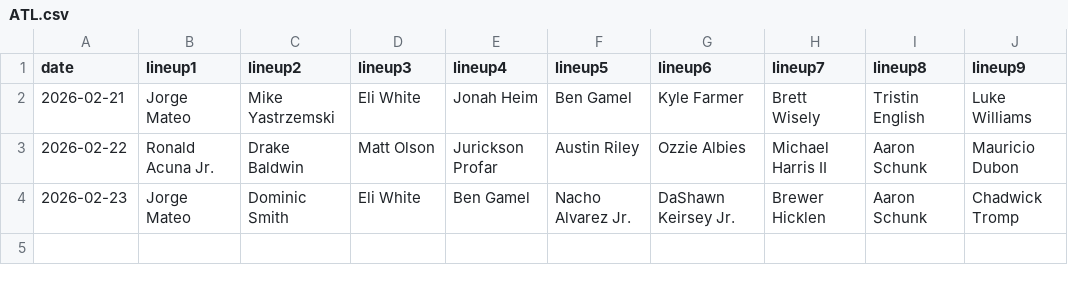
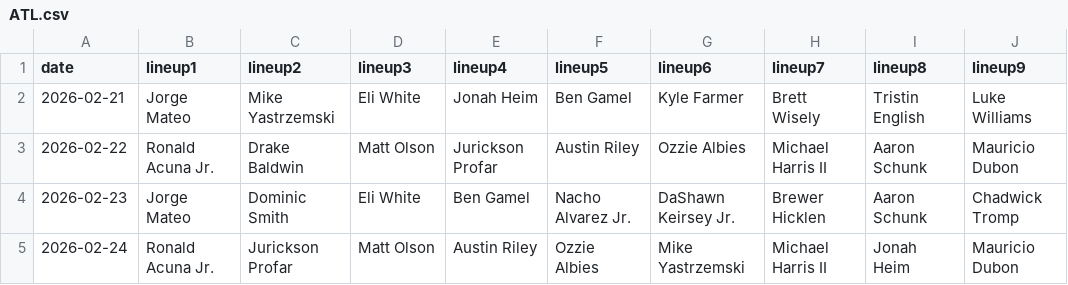
Before and after one commit to fantasy-toolz/batting-order, a CSV file: data/Preseason/2026/ATL.csv, drawn as a sheet; the diff names each change by its address in the sheet, - before the commit and + after, or states it on an @@ line.

```diff
--- a/data/Preseason/2026/ATL.csv
+++ b/data/Preseason/2026/ATL.csv
+row 5: 2026-02-24 | Ronald Acuna Jr. | Jurickson Profar | Matt Olson | Austin Riley | Ozzie Albies | Mike Yastrzemski | Michael Harris II | Jonah Heim | Mauricio Dubon
```
Also changed, not shown: data/Preseason/2026/BOS.csv, data/Preseason/2026/CLE.csv, 23 other files.
